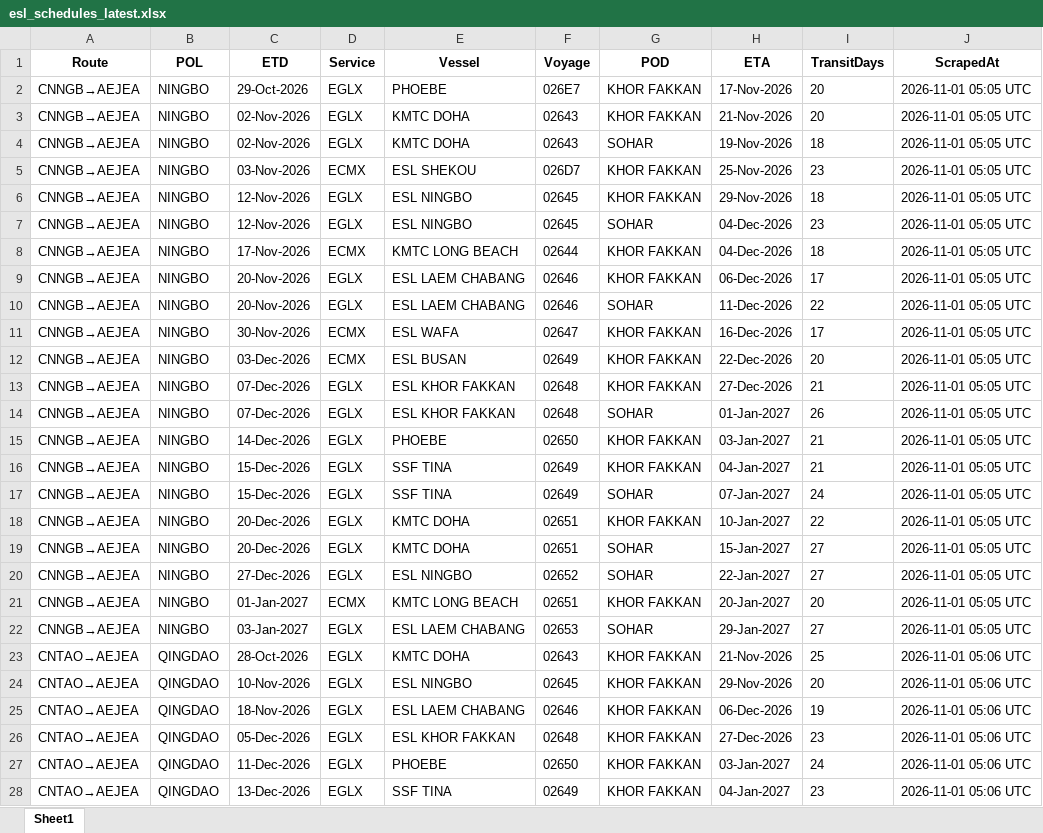
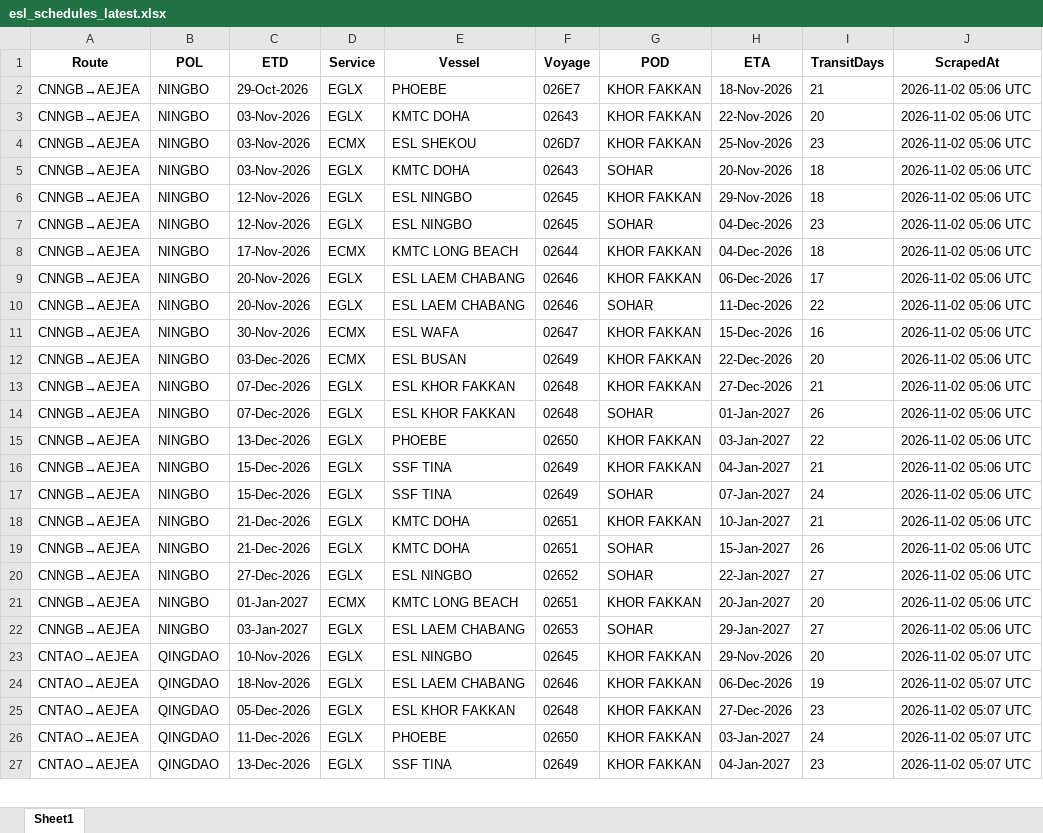
Before and after one commit to Arthur202608/esl-schedule-fetcher, an Excel workbook: output/esl_schedules_latest.xlsx, sheet Sheet1, drawn as a sheet; only a part is shown; values as stored, in another font and other column widths than the file's, no borders; removed rows and columns are numbered as before the commit, all else as after; the diff covers the shown part only; the diff names each change by its address in the sheet, - before the commit and + after, or states it on an @@ line.

```diff
--- a/output/esl_schedules_latest.xlsx (sheet Sheet1)
+++ b/output/esl_schedules_latest.xlsx (sheet Sheet1)
-H2 (ETA): 17-Nov-2026
+H2 (ETA): 18-Nov-2026
-I2 (TransitDays): 20
+I2 (TransitDays): 21
-J2:J3 (ScrapedAt): 2026-11-01 05:05 UTC
+J2:J3 (ScrapedAt): 2026-11-02 05:06 UTC
-C3 (ETD): 02-Nov-2026
+C3 (ETD): 03-Nov-2026
-H3 (ETA): 21-Nov-2026
+H3 (ETA): 22-Nov-2026
-row 4: CNNGB→AEJEA | NINGBO | 02-Nov-2026 | EGLX | KMTC DOHA | 02643 | SOHAR | 19-Nov-2026 | 18 | 2026-11-01 05:05 UTC
-J4 (ScrapedAt): 2026-11-01 05:05 UTC
+J4 (ScrapedAt): 2026-11-02 05:06 UTC
+row 5: CNNGB→AEJEA | NINGBO | 03-Nov-2026 | EGLX | KMTC DOHA | 02643 | SOHAR | 20-Nov-2026 | 18 | 2026-11-02 05:06 UTC
-J6:J22 (ScrapedAt): 2026-11-01 05:05 UTC
+J6:J22 (ScrapedAt): 2026-11-02 05:06 UTC
-H11 (ETA): 16-Dec-2026
+H11 (ETA): 15-Dec-2026
-I11 (TransitDays): 17
+I11 (TransitDays): 16
-C15 (ETD): 14-Dec-2026
+C15 (ETD): 13-Dec-2026
-I15 (TransitDays): 21
+I15 (TransitDays): 22
-C18:C19 (ETD): 20-Dec-2026
+C18:C19 (ETD): 21-Dec-2026
-I18 (TransitDays): 22
+I18 (TransitDays): 21
-I19 (TransitDays): 27
+I19 (TransitDays): 26
-row 23: CNTAO→AEJEA | QINGDAO | 28-Oct-2026 | EGLX | KMTC DOHA | 02643 | KHOR FAKKAN | 21-Nov-2026 | 25 | 2026-11-01 05:06 UTC
-J23:J27 (ScrapedAt): 2026-11-01 05:06 UTC
+J23:J27 (ScrapedAt): 2026-11-02 05:07 UTC
```
Also changed, not shown: 2 added rows, 1 removed row and 36 edited cells elsewhere in this sheet, output/one_schedules_latest.xlsx, 2 other files.
